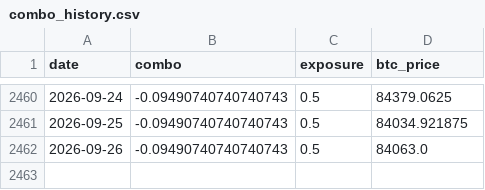
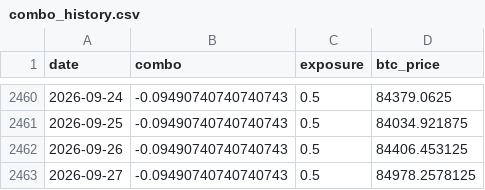
Before and after one commit to DarkoIOSG/d10-strategy, a CSV file: data/combo_history.csv, drawn as a sheet; only a part is shown, gaps mark what is left out.

```diff
--- a/data/combo_history.csv
+++ b/data/combo_history.csv
@@ -2461,2 +2461,3 @@ date,combo,exposure,btc_price
 2026-09-25,-0.09490740740740743,0.5,84034.921875
-2026-09-26,-0.09490740740740743,0.5,84063.0
+2026-09-26,-0.09490740740740743,0.5,84406.453125
+2026-09-27,-0.09490740740740743,0.5,84978.2578125
```
Also changed, not shown: 2 other files.
